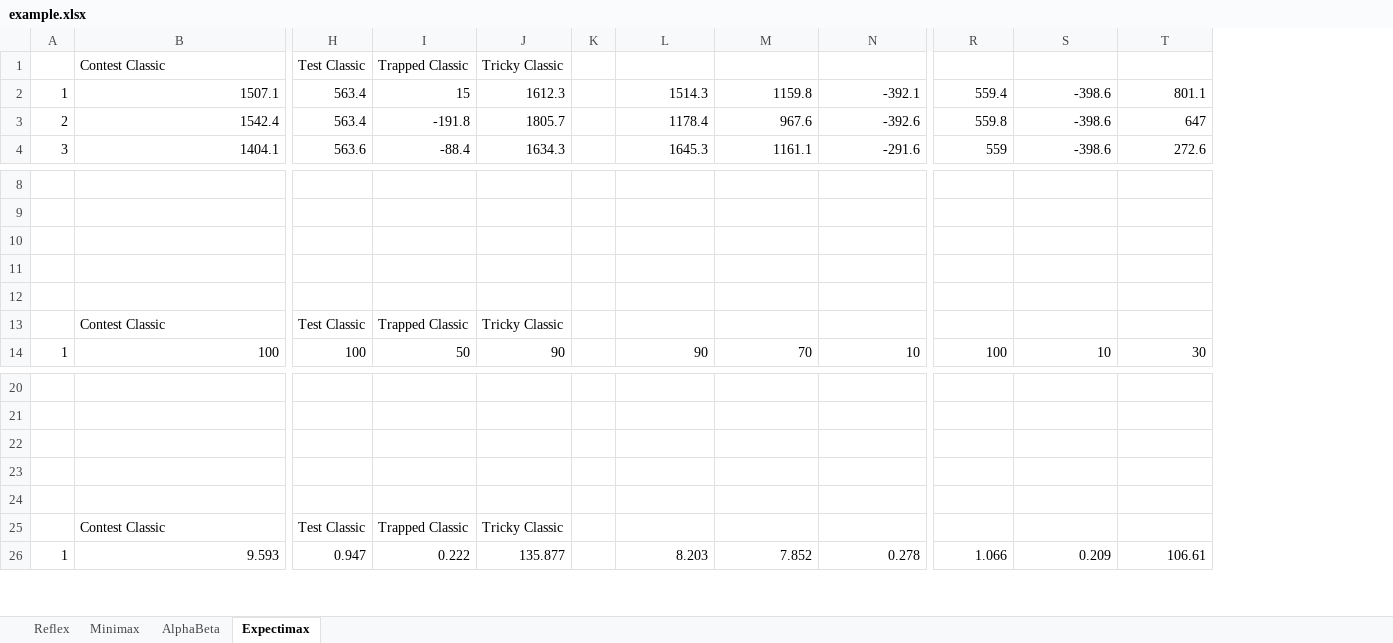
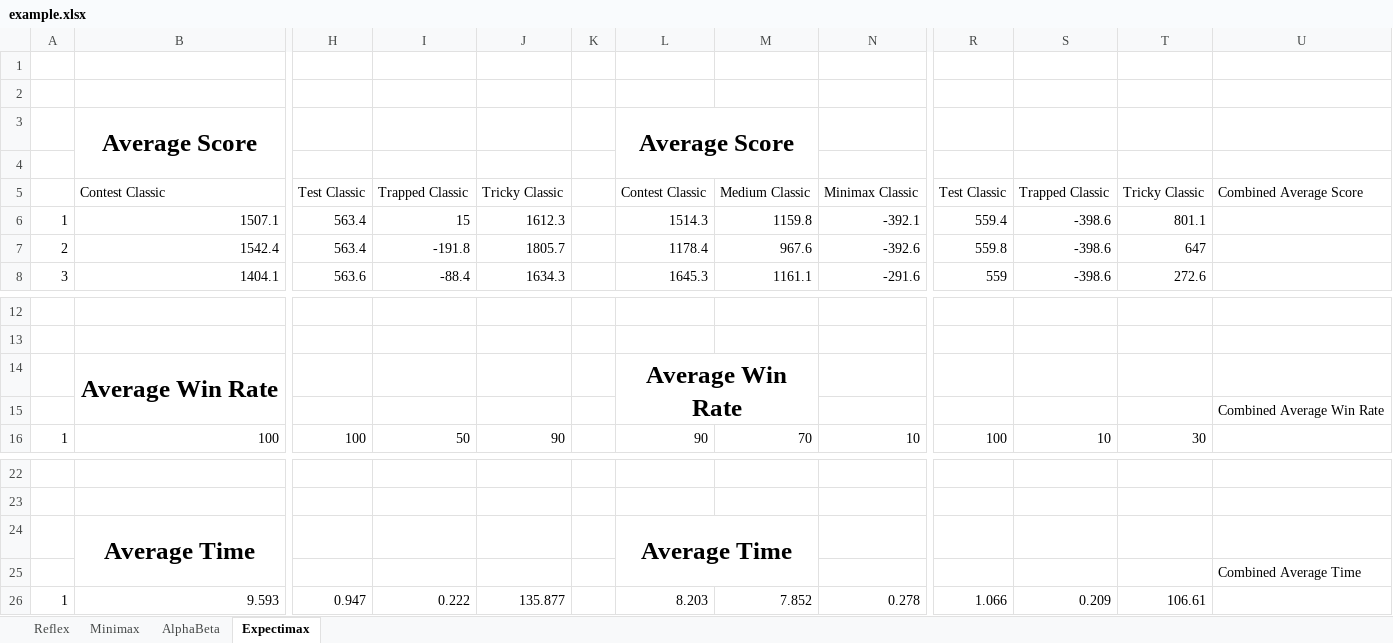
Before and after one commit to samiullah321/pacman, an Excel workbook: example.xlsx, sheet Expectimax, drawn as a sheet; only a part is shown, gaps mark what is left out; values as stored, in another font and other column widths than the file's, no borders; removed rows and columns are numbered as before the commit, all else as after; rows hold the shown columns only; the diff names each change by its address in the sheet, - before the commit and + after, or states it on an @@ line.

```diff
--- a/example.xlsx (sheet Expectimax)
+++ b/example.xlsx (sheet Expectimax)
-column K, empty
+column K, empty
+column U, row 15: Combined Average Win Rate; row 25: Combined Average Time
+row 1: (empty)
-row 2:  | Contest Classic | Test Classic | Trapped Classic | Tricky Classic
+row 2: (empty)
+row 3:  | Average Score |  |  |  |  | Average Score
+row 4: (empty)
+row 5:  | Contest Classic | Test Classic | Trapped Classic | Tricky Classic |  | Contest Classic | Medium Classic | Minimax Classic | Test Classic | Trapped Classic | Tricky Classic | Combined Average Score
+row 14:  | Average Win Rate |  |  |  |  | Average Win Rate
-row 11: (empty)
-row 12: (empty)
-row 13:  | Contest Classic | Test Classic | Trapped Classic | Tricky Classic
+row 24:  | Average Time |  |  |  |  | Average Time
-row 23: (empty)
-row 24: (empty)
-row 25:  | Contest Classic | Test Classic | Trapped Classic | Tricky Classic
```
Also changed, not shown: sheet Minimax, sheet Reflex, sheet AlphaBeta, formulas that keep their value, 1 other file.
